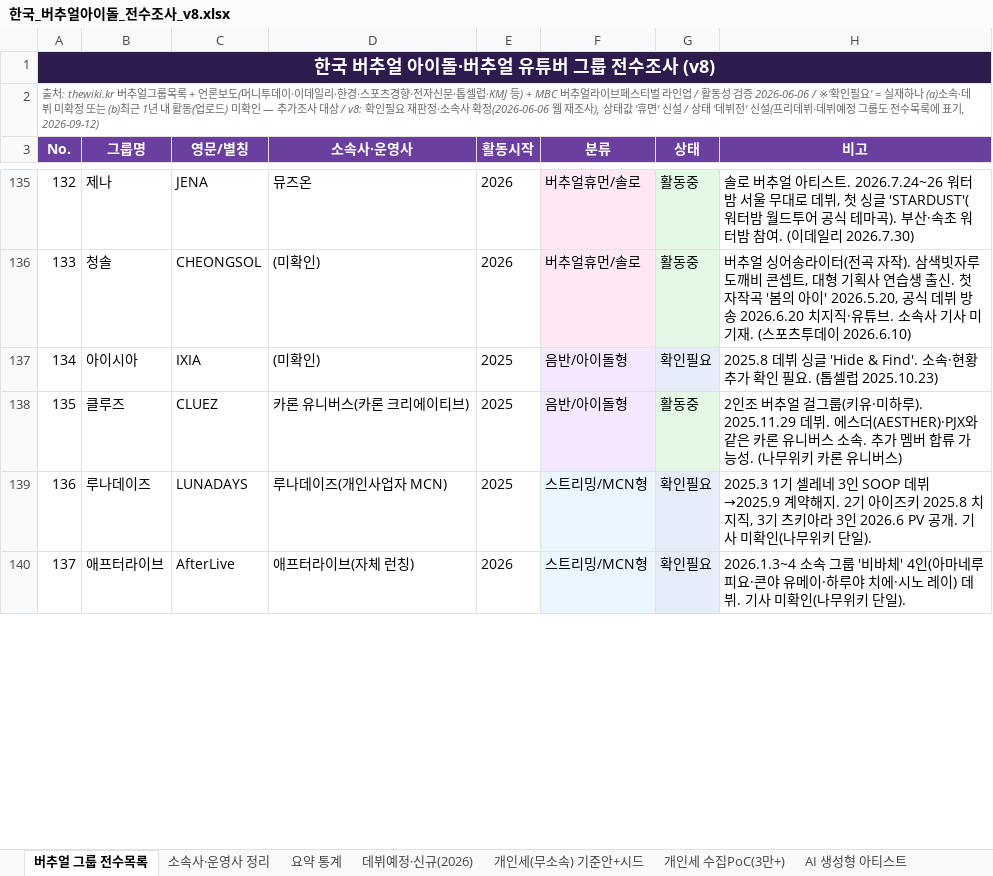
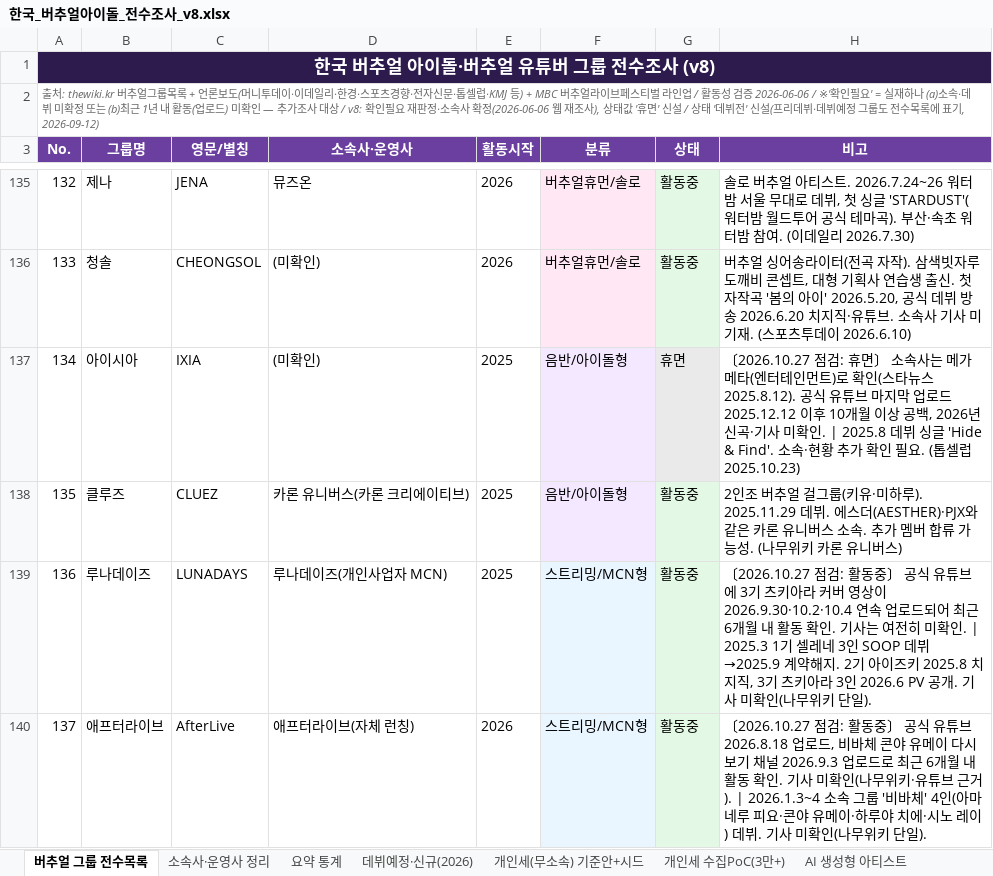
Before and after one commit to ysw070/vtuber-monitor, an Excel workbook: data/한국_버추얼아이돌_전수조사_v8.xlsx, sheet 버추얼 그룹 전수목록, drawn as a sheet; only a part is shown, gaps mark what is left out; values as stored, in another font and other column widths than the file's, no borders; the diff covers the shown part only; the diff names each change by its address in the sheet, - before the commit and + after, or states it on an @@ line.

```diff
--- a/data/한국_버추얼아이돌_전수조사_v8.xlsx (sheet 버추얼 그룹 전수목록)
+++ b/data/한국_버추얼아이돌_전수조사_v8.xlsx (sheet 버추얼 그룹 전수목록)
-G137 (상태): 확인필요
+G137 (상태): 휴면
-H137 (비고): 2025.8 데뷔…
+H137 (비고): 〔2026.10.27 점검: 휴면〕 소속사는 메가메타(엔터테인먼트)로 확인(스타뉴스 2025.8.12). 공식 유튜브 마지막 업로드 2025.12.12 이후 10개월 이상 공백, 2026년 신곡·기사 미확인. | 2025.8 데뷔…
-G139:G140 (상태): 확인필요
+G139:G140 (상태): 활동중
-H139 (비고): 2025.3 1기…
+H139 (비고): 〔2026.10.27 점검: 활동중〕 공식 유튜브에 3기 츠키아라 커버 영상이 2026.9.30·10.2·10.4 연속 업로드되어 최근 6개월 내 활동 확인. 기사는 여전히 미확인. | 2025.3 1기…
-H140 (비고): 2026.1.3~4 소속…
+H140 (비고): 〔2026.10.27 점검: 활동중〕 공식 유튜브 2026.8.18 업로드, 비바체 콘야 유메이 다시보기 채널 2026.9.3 업로드로 최근 6개월 내 활동 확인. 기사 미확인(나무위키·유튜브 근거). | 2026.1.3~4 소속…
```
Also changed, not shown: 20 edited cells and cell formats elsewhere in this sheet, sheet 데뷔예정·신규(2026), sheet 요약 통계.
